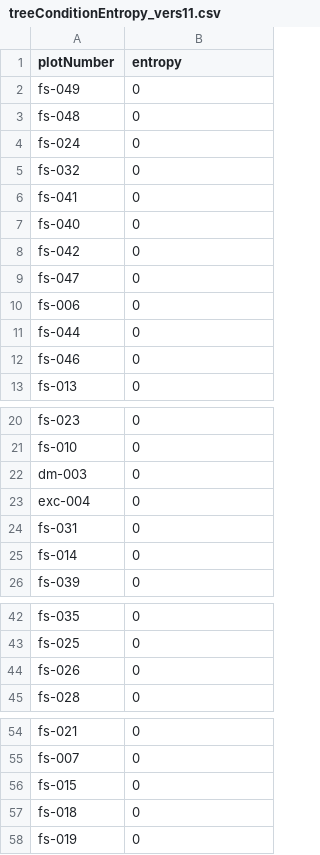
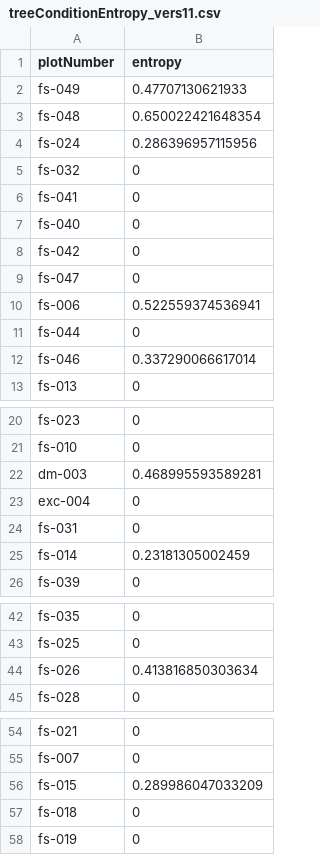
Before and after one commit to BeNrn/Biogeography_Dataprocessing, a CSV file: entropy/treeConditionEntropy_vers11.csv, drawn as a sheet; only a part is shown, gaps mark what is left out.

```diff
--- a/entropy/treeConditionEntropy_vers11.csv
+++ b/entropy/treeConditionEntropy_vers11.csv
@@ -1,5 +1,5 @@
 "plotNumber","entropy"
-"fs-049","0"
-"fs-048","0"
-"fs-024","0"
+"fs-049","0.47707130621933"
+"fs-048","0.650022421648354"
+"fs-024","0.286396957115956"
 "fs-032","0"
@@ -9,5 +9,5 @@
 "fs-047","0"
-"fs-006","0"
+"fs-006","0.522559374536941"
 "fs-044","0"
-"fs-046","0"
+"fs-046","0.337290066617014"
 "fs-013","0"
@@ -21,6 +21,6 @@
 "fs-010","0"
-"dm-003","0"
+"dm-003","0.468995593589281"
 "exc-004","0"
 "fs-031","0"
-"fs-014","0"
+"fs-014","0.23181305002459"
 "fs-039","0"
@@ -43,3 +43,3 @@
 "fs-025","0"
-"fs-026","0"
+"fs-026","0.413816850303634"
 "fs-028","0"
@@ -55,3 +55,3 @@
 "fs-007","0"
-"fs-015","0"
+"fs-015","0.289986047033209"
 "fs-018","0"
```
Also changed, not shown: entropy/overallEntropy_vers11.csv, evenness/overallEvenness_vers11.csv, 14 other files.
